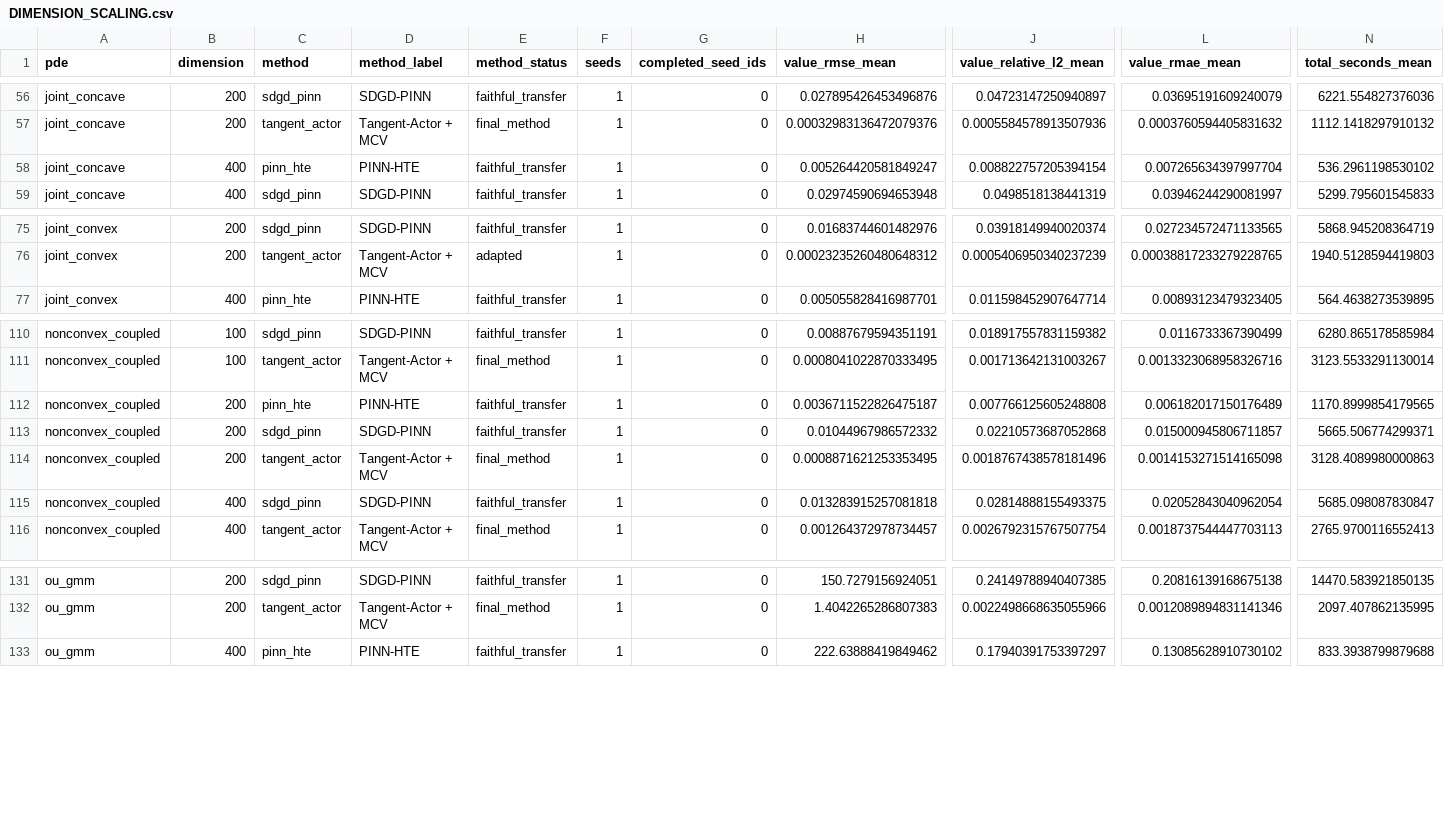
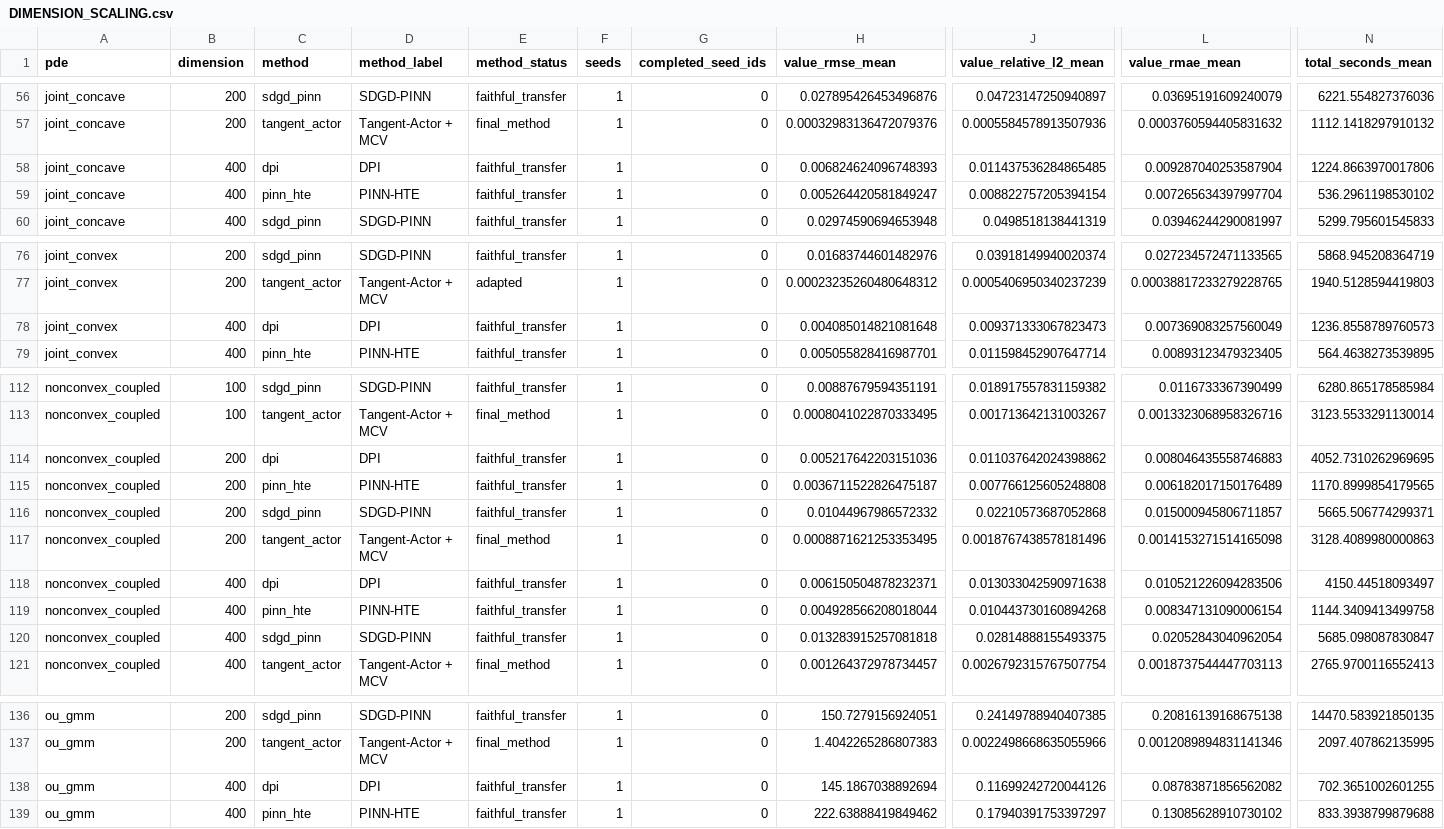
Before and after one commit to Samyep/numerical_PDE, a CSV file: invariant_region_mlp/results/tangent_actor_icml_final_suite/DIMENSION_SCALING.csv, drawn as a sheet; only a part is shown, gaps mark what is left out; rows hold the shown columns only; the diff names each change by its address in the sheet, - before the commit and + after, or states it on an @@ line.

```diff
--- a/invariant_region_mlp/results/tangent_actor_icml_final_suite/DIMENSION_SCALING.csv
+++ b/invariant_region_mlp/results/tangent_actor_icml_final_suite/DIMENSION_SCALING.csv
+row 58: joint_concave | 400 | dpi | DPI | faithful_transfer | 1 | 0 | 0.006824624096748393 | 0.011437536284865485 | 0.009287040253587904 | 1224.8663970017806
+row 78: joint_convex | 400 | dpi | DPI | faithful_transfer | 1 | 0 | 0.004085014821081648 | 0.009371333067823473 | 0.007369083257560049 | 1236.8558789760573
+row 114: nonconvex_coupled | 200 | dpi | DPI | faithful_transfer | 1 | 0 | 0.005217642203151036 | 0.011037642024398862 | 0.008046435558746883 | 4052.7310262969695
+row 118: nonconvex_coupled | 400 | dpi | DPI | faithful_transfer | 1 | 0 | 0.006150504878232371 | 0.013033042590971638 | 0.010521226094283506 | 4150.44518093497
+row 119: nonconvex_coupled | 400 | pinn_hte | PINN-HTE | faithful_transfer | 1 | 0 | 0.004928566208018044 | 0.010443730160894268 | 0.008347131090006154 | 1144.3409413499758
+row 138: ou_gmm | 400 | dpi | DPI | faithful_transfer | 1 | 0 | 145.1867038892694 | 0.11699242720044126 | 0.08783871856562082 | 702.3651002601255
```
Also changed, not shown: invariant_region_mlp/results/tangent_actor_icml_final_suite/NATIVE_POINT_RESULTS.csv, invariant_region_mlp/results/tangent_actor_icml_final_suite/WHOLE_FUNCTION_COMPUTE.csv, 28 other files.
